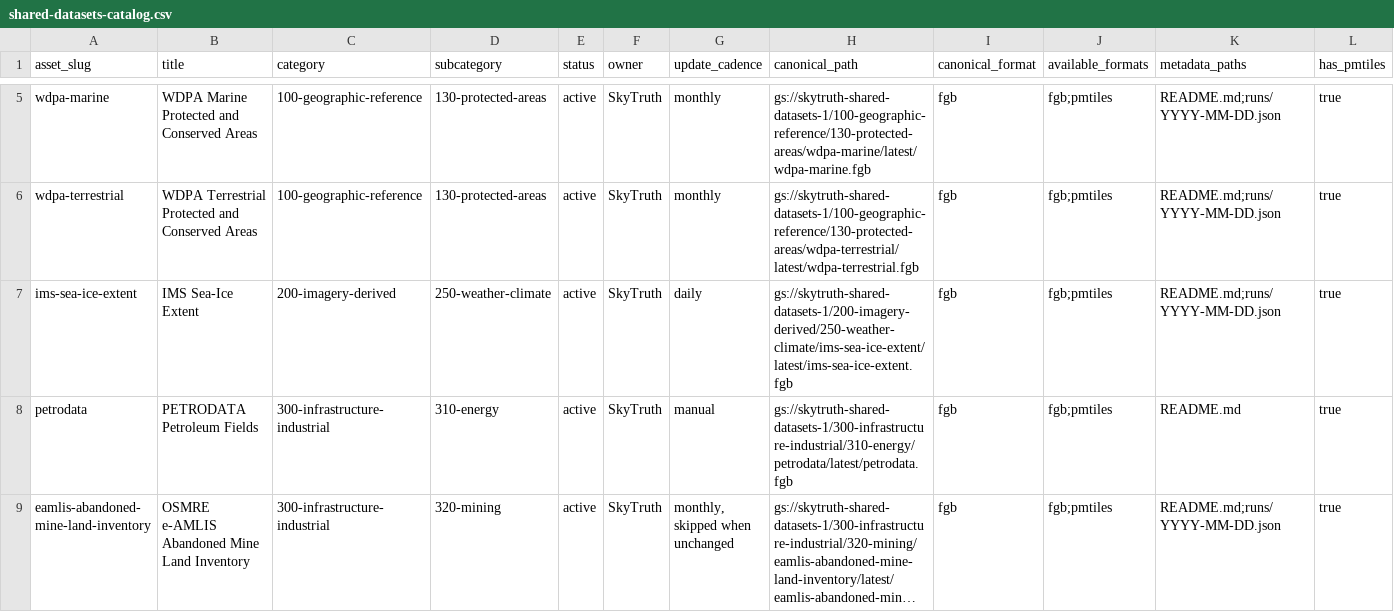
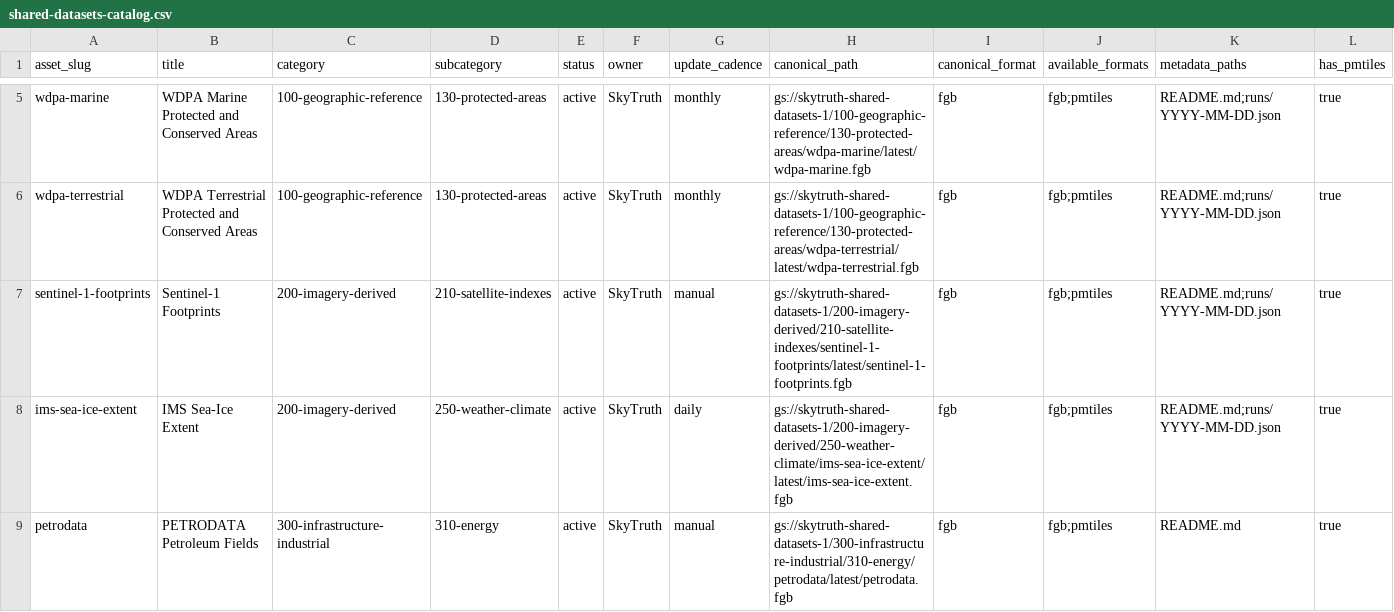
Before and after one commit to SkyTruth/shared-datasets-1, a CSV file: catalog/shared-datasets-catalog.csv, drawn as a sheet; only a part is shown, gaps mark what is left out; the shorter side is filled out with more unchanged rows; long unchanged cells end in …; rows hold the shown columns only; the diff names each change by its address in the sheet, - before the commit and + after, or states it on an @@ line.

Commit message:
Add Sentinel-1 footprints asset metadata
Document the 2026-05-01 Sentinel-1 Footprints release and refresh the generated shared dataset catalog outputs.

```diff
--- a/catalog/shared-datasets-catalog.csv
+++ b/catalog/shared-datasets-catalog.csv
+row 7: sentinel-1-footprints | Sentinel-1 Footprints | 200-imagery-derived | 210-satellite-indexes | active | SkyTruth | manual | gs://skytruth-shared-datasets-1/200-imagery-derived/210-satellite-indexes/sentinel-1-footprints/latest/sentinel-1-footprints.fgb | fgb | fgb;pmtiles | README.md;runs/YYYY-MM-DD.json | true
```
Also changed, not shown: 2 other files.
